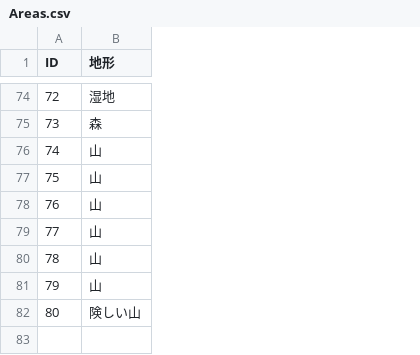
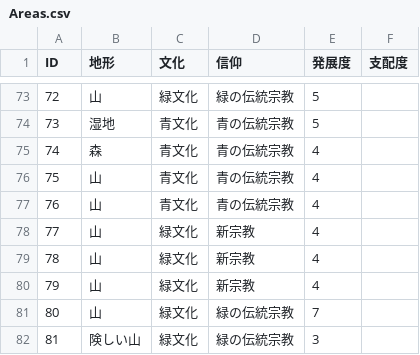
Before and after one commit to k-mitani/ck3sim, a CSV file: Areas.csv, drawn as a sheet; only a part is shown, gaps mark what is left out; addresses are those after the commit; the diff covers the shown part only; the diff names each change by its address in the sheet, - before the commit and + after, or states it on an @@ line.

```diff
--- a/Areas.csv
+++ b/Areas.csv
+column C (文化), rows 73-81: 緑文化 | 青文化 | 青文化 | 青文化 | 青文化 | 緑文化 | 緑文化 | 緑文化 | 緑文化
+column D (信仰), rows 73-81: 緑の伝統宗教 | 青の伝統宗教 | 青の伝統宗教 | 青の伝統宗教 | 青の伝統宗教 | 新宗教 | 新宗教 | 新宗教 | 緑の伝統宗教
+column E (発展度), rows 73-81: 5 | 5 | 4 | 4 | 4 | 4 | 4 | 4 | 7
+column F (支配度), empty
-B73 (地形): 湿地
+B73 (地形): 山
-B74 (地形): 森
+B74 (地形): 湿地
-B75 (地形): 山
+B75 (地形): 森
-B81 (地形): 険しい山
+B81 (地形): 山
+row 82: 81 | 険しい山 | 緑文化 | 緑の伝統宗教 | 3
```
Also changed, not shown: 1 removed row and 23 edited cells elsewhere in this file, Characters.csv, 7 other files.
